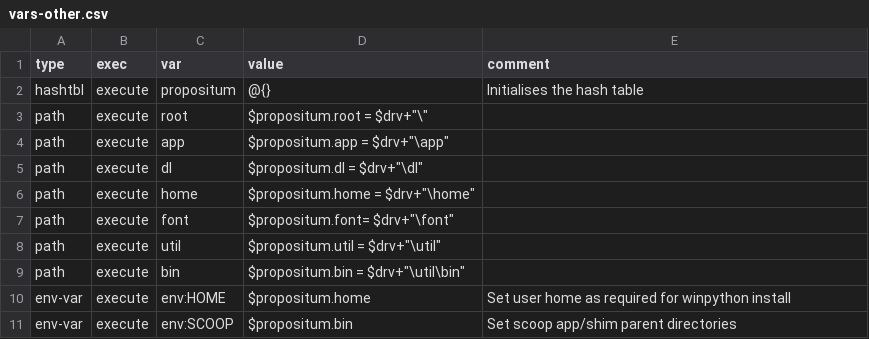
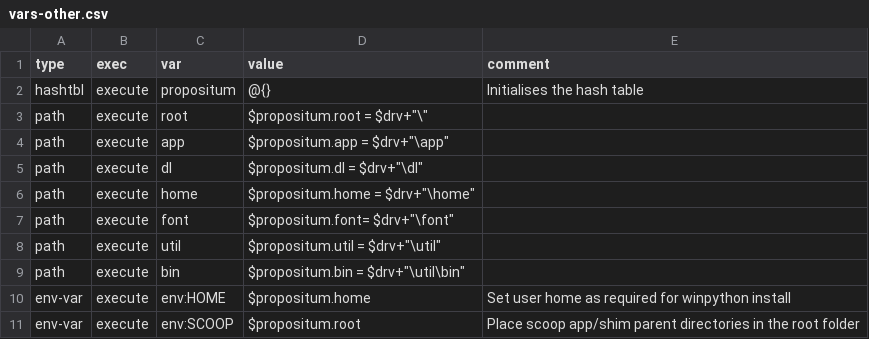
Before and after one commit to jenny-xie/opensource, a CSV file: script/vars-other.csv, drawn as a sheet.

```diff
--- a/script/vars-other.csv
+++ b/script/vars-other.csv
@@ -10,2 +10,2 @@ path,execute,bin,"$propositum.bin = $drv+""\util\bin""",
 env-var,execute,env:HOME,$propositum.home,Set user home as required for winpython install
-env-var,execute,env:SCOOP,$propositum.bin,Set scoop app/shim parent directories
+env-var,execute,env:SCOOP,$propositum.root,Place scoop app/shim parent directories in the root folder
```
Also changed, not shown: script/components.csv, 12 other files.
